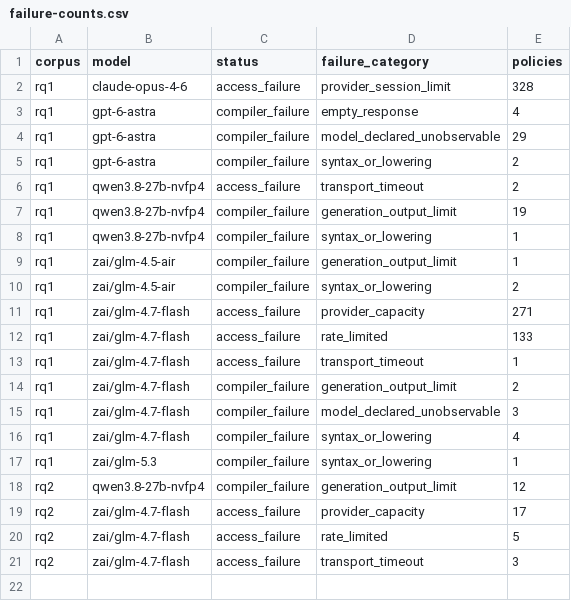
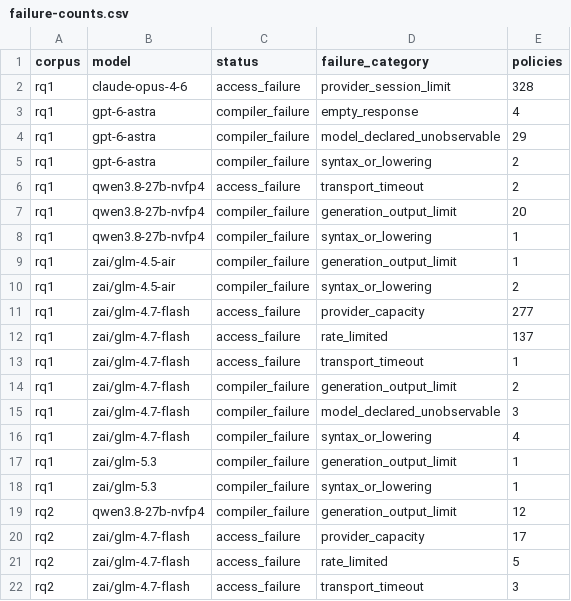
Before and after one commit to eunomia-bpf/ActPlane, a CSV file: docs/empirical-study/translation-models/failure-counts.csv, drawn as a sheet.

```diff
--- a/docs/empirical-study/translation-models/failure-counts.csv
+++ b/docs/empirical-study/translation-models/failure-counts.csv
@@ -6,3 +6,3 @@ rq1,gpt-6-astra,compiler_failure,syntax_or_lowering,2
 rq1,qwen3.8-27b-nvfp4,access_failure,transport_timeout,2
-rq1,qwen3.8-27b-nvfp4,compiler_failure,generation_output_limit,19
+rq1,qwen3.8-27b-nvfp4,compiler_failure,generation_output_limit,20
 rq1,qwen3.8-27b-nvfp4,compiler_failure,syntax_or_lowering,1
@@ -10,4 +10,4 @@ rq1,zai/glm-4.5-air,compiler_failure,generation_output_limit,1
 rq1,zai/glm-4.5-air,compiler_failure,syntax_or_lowering,2
-rq1,zai/glm-4.7-flash,access_failure,provider_capacity,271
-rq1,zai/glm-4.7-flash,access_failure,rate_limited,133
+rq1,zai/glm-4.7-flash,access_failure,provider_capacity,277
+rq1,zai/glm-4.7-flash,access_failure,rate_limited,137
 rq1,zai/glm-4.7-flash,access_failure,transport_timeout,1
@@ -16,2 +16,3 @@ rq1,zai/glm-4.7-flash,compiler_failure,model_declared_unobservable,3
 rq1,zai/glm-4.7-flash,compiler_failure,syntax_or_lowering,4
+rq1,zai/glm-5.3,compiler_failure,generation_output_limit,1
 rq1,zai/glm-5.3,compiler_failure,syntax_or_lowering,1
```
Also changed, not shown: docs/empirical-study/translation-models/failures.csv, docs/empirical-study/translation-models/translations-rq1-qwen3.8-27b-nvfp4.csv, 8 other files.
